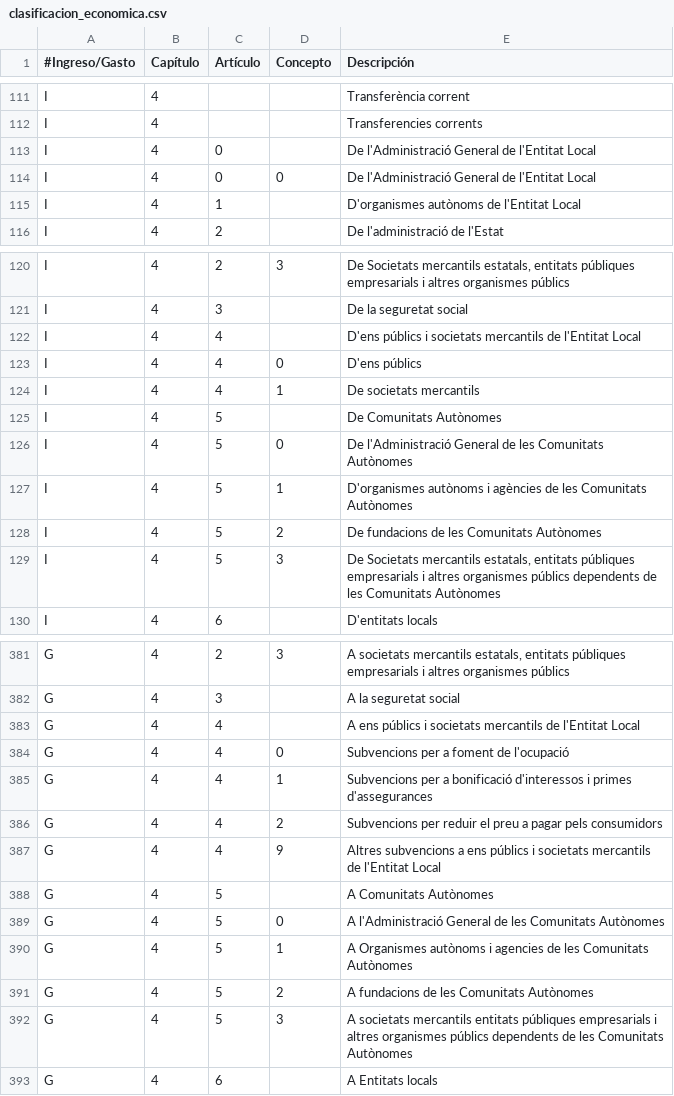
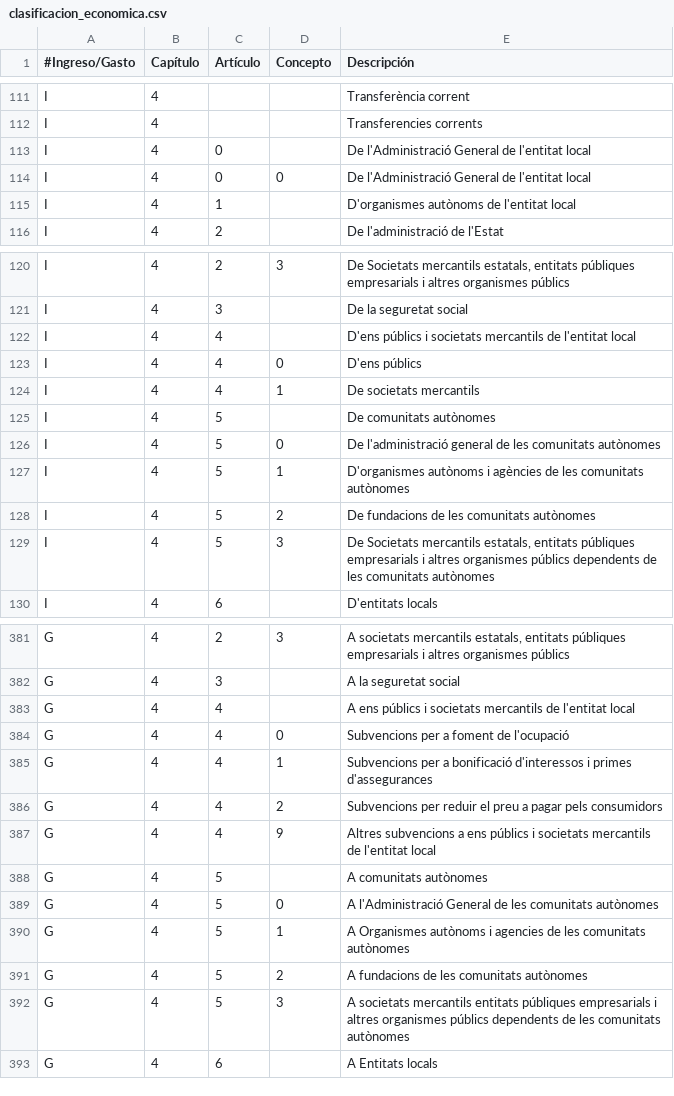
Before and after one commit to civio/presupuesto-rubi, a CSV file: data/ca/clasificacion_economica.csv, drawn as a sheet; only a part is shown, gaps mark what is left out; the diff covers the shown part only.

Commit message:
Fix remaining typos and wrong cases in catalan categories

```diff
--- a/data/ca/clasificacion_economica.csv
+++ b/data/ca/clasificacion_economica.csv
@@ -112,5 +112,5 @@ I,4,,,Transferència corrent
 I,4,,,Transferencies corrents
-I,4,0,,De l'Administració General de l'Entitat Local
-I,4,0,0,De l'Administració General de l'Entitat Local
-I,4,1,,D'organismes autònoms de l'Entitat Local
+I,4,0,,De l'Administració General de l'entitat local
+I,4,0,0,De l'Administració General de l'entitat local
+I,4,1,,D'organismes autònoms de l'entitat local
 I,4,2,,De l'administració de l'Estat
@@ -121,10 +121,10 @@ I,4,2,3,"De Societats mercantils estatals, entitats públiques empresarials i al
 I,4,3,,De la seguretat social
-I,4,4,,D'ens públics i societats mercantils de l'Entitat Local
+I,4,4,,D'ens públics i societats mercantils de l'entitat local
 I,4,4,0,D'ens públics
 I,4,4,1,De societats mercantils
-I,4,5,,De Comunitats Autònomes
-I,4,5,0,De l'Administració General de les Comunitats Autònomes
-I,4,5,1,D'organismes autònoms i agències de les Comunitats Autònomes
-I,4,5,2,De fundacions de les Comunitats Autònomes
-I,4,5,3,"De Societats mercantils estatals, entitats públiques empresarials i altres organismes públics dependents de les Comunitats Autònomes"
+I,4,5,,De comunitats autònomes
+I,4,5,0,De l'administració general de les comunitats autònomes
+I,4,5,1,D'organismes autònoms i agències de les comunitats autònomes
+I,4,5,2,De fundacions de les comunitats autònomes
+I,4,5,3,"De Societats mercantils estatals, entitats públiques empresarials i altres organismes públics dependents de les comunitats autònomes"
 I,4,6,,D'entitats locals
@@ -382,3 +382,3 @@ G,4,2,3,"A societats mercantils estatals, entitats públiques empresarials i alt
 G,4,3,,A la seguretat social
-G,4,4,,A ens públics i societats mercantils de l'Entitat Local
+G,4,4,,A ens públics i societats mercantils de l'entitat local
 G,4,4,0,Subvencions per a foment de l'ocupació
@@ -386,8 +386,8 @@ G,4,4,1,Subvencions per a bonificació d'interessos i primes d'assegurances
 G,4,4,2,Subvencions per reduir el preu a pagar pels consumidors
-G,4,4,9,Altres subvencions a ens públics i societats mercantils de l'Entitat Local
-G,4,5,,A Comunitats Autònomes
-G,4,5,0,A l'Administració General de les Comunitats Autònomes
-G,4,5,1,A Organismes autònoms i agencies de les Comunitats Autònomes
-G,4,5,2,A fundacions de les Comunitats Autònomes
-G,4,5,3,A societats mercantils entitats públiques empresarials i altres organismes públics dependents de les Comunitats Autònomes
+G,4,4,9,Altres subvencions a ens públics i societats mercantils de l'entitat local
+G,4,5,,A comunitats autònomes
+G,4,5,0,A l'Administració General de les comunitats autònomes
+G,4,5,1,A Organismes autònoms i agencies de les comunitats autònomes
+G,4,5,2,A fundacions de les comunitats autònomes
+G,4,5,3,A societats mercantils entitats públiques empresarials i altres organismes públics dependents de les comunitats autònomes
 G,4,6,,A Entitats locals
```
Also changed, not shown: 24 edited cells elsewhere in this file, data/es-es/clasificacion_economica.csv, 2 other files.
